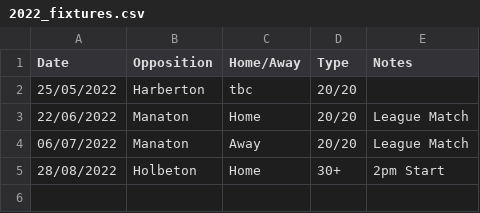
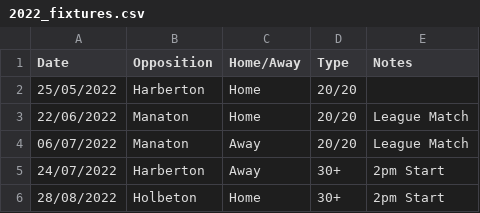
Before and after one commit to martinparkes/BuckfastleighCC, a CSV file: 2022_fixtures.csv, drawn as a sheet.

Commit message:
Update 2022_fixtures.csv

```diff
--- a/2022_fixtures.csv
+++ b/2022_fixtures.csv
@@ -1,5 +1,6 @@
 Date, Opposition, Home/Away, Type, Notes
-25/05/2022, Harberton, tbc, 20/20,,
+25/05/2022, Harberton, Home, 20/20,,
 22/06/2022, Manaton, Home, 20/20, League Match
 06/07/2022, Manaton, Away, 20/20, League Match
+24/07/2022, Harberton, Away, 30+, 2pm Start
 28/08/2022, Holbeton, Home, 30+, 2pm Start
```
